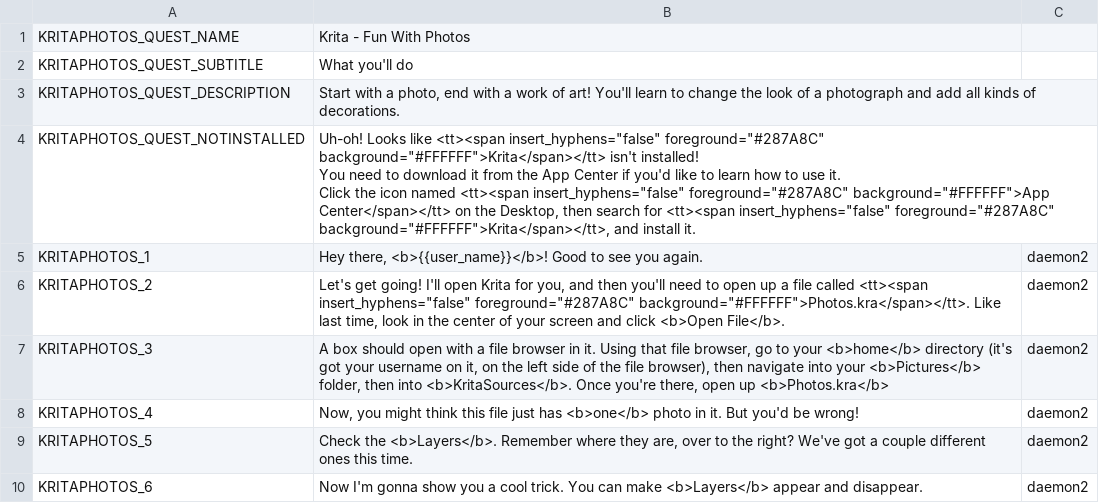
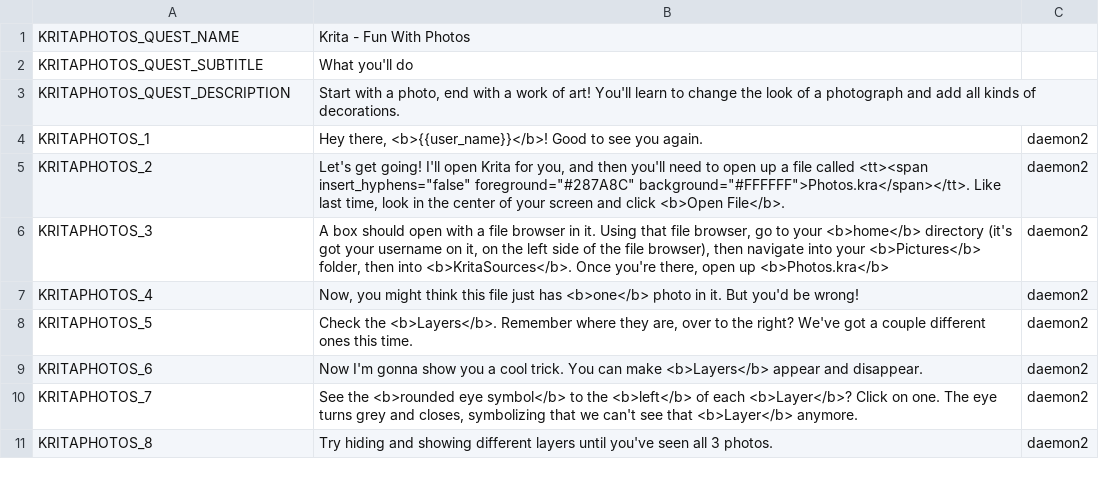
Before and after one commit to endlessm/clubhouse, a CSV file: data/quests_strings/kritaphotos.csv, drawn as a sheet; only a part is shown; the shorter side is filled out with more unchanged rows.

```diff
--- a/data/quests_strings/kritaphotos.csv
+++ b/data/quests_strings/kritaphotos.csv
@@ -3,7 +3,2 @@ KRITAPHOTOS_QUEST_SUBTITLE,What you'll do,,,,
 KRITAPHOTOS_QUEST_DESCRIPTION,"Start with a photo, end with a work of art! You'll learn to change the look of a photograph and add all kinds of decorations.",,,,
-KRITAPHOTOS_QUEST_NOTINSTALLED,"Uh-oh! Looks like <tt><span insert_hyphens=""false"" foreground=""#287A8C"" background=""#FFFFFF"">Krita</span></tt> isn't installed!
-
-You need to download it from the App Center if you'd like to learn how to use it.
-
-Click the icon named <tt><span insert_hyphens=""false"" foreground=""#287A8C"" background=""#FFFFFF"">App Center</span></tt> on the Desktop, then search for <tt><span insert_hyphens=""false"" foreground=""#287A8C"" background=""#FFFFFF"">Krita</span></tt>, and install it. ",,,,
 KRITAPHOTOS_1,"Hey there, <b>{{user_name}}</b>! Good to see you again. ",daemon2,,,
```
Also changed, not shown: data/quests_strings/kritacoloring.csv, data/quests_strings/sidetrack3.csv.
